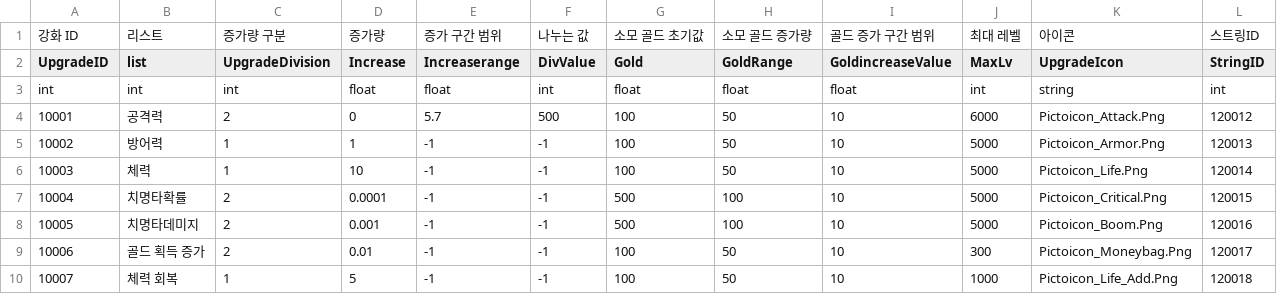
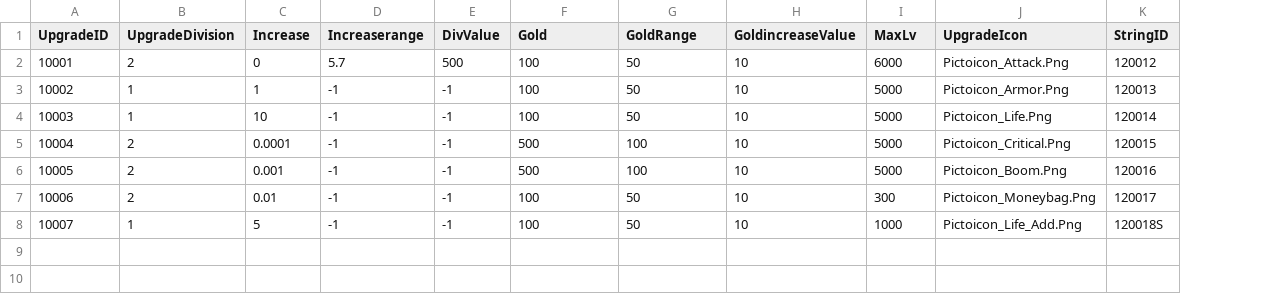
Before and after one commit to Kim-coding/SkillMaster, a CSV file: Assets/Resources/Table/UpgradeTable.CSV, drawn as a sheet; removed rows and columns are numbered as before the commit, all else as after; the diff names each change by its address in the sheet, - before the commit and + after, or states it on an @@ line.

```diff
--- a/Assets/Resources/Table/UpgradeTable.CSV
+++ b/Assets/Resources/Table/UpgradeTable.CSV
-column B (list), rows 4-10: 공격력 | 방어력 | 체력 | 치명타확률 | 치명타데미지 | 골드 획득 증가 | 체력 회복
-row 1: 강화 ID | 리스트 | 증가량 구분 | 증가량 | 증가 구간 범위 | 나누는 값 | 소모 골드 초기값 | 소모 골드 증가량 | 골드 증가 구간 범위 | 최대 레벨 | 아이콘 | 스트링ID
-row 3: int | int | int | float | float | int | float | float | float | int | string | int
-K8 (StringID): 120018
+K8 (StringID): 120018S
```
Also changed, not shown: Assets/Resources/Table/SkillTable.CSV, Assets/Resources/Table/SkilldownTable.CSV, 3 other files.
